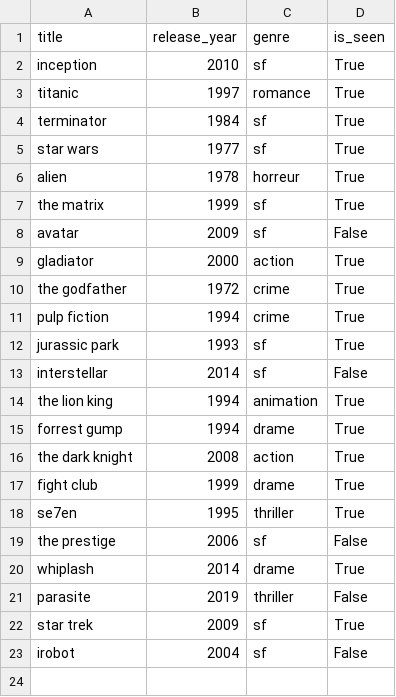
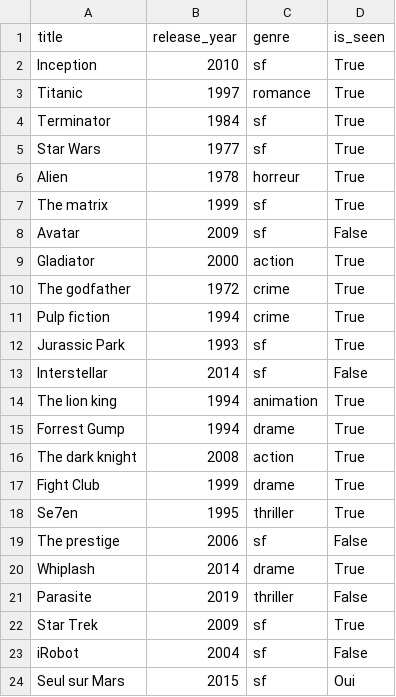
Before and after one commit to Metz-Numeric-School/tp-python-gestionnaire-de-films-Chardon57, a CSV file: movies.csv, drawn as a sheet.

```diff
--- a/movies.csv
+++ b/movies.csv
@@ -1,23 +1,24 @@
 title,release_year,genre,is_seen
-inception,2010,sf,True
-titanic,1997,romance,True
-terminator,1984,sf,True
-star wars,1977,sf,True
-alien,1978,horreur,True
-the matrix,1999,sf,True
-avatar,2009,sf,False
-gladiator,2000,action,True
-the godfather,1972,crime,True
-pulp fiction,1994,crime,True
-jurassic park,1993,sf,True
-interstellar,2014,sf,False
-the lion king,1994,animation,True
-forrest gump,1994,drame,True
-the dark knight,2008,action,True
-fight club,1999,drame,True
-se7en,1995,thriller,True
-the prestige,2006,sf,False
-whiplash,2014,drame,True
-parasite,2019,thriller,False
-star trek,2009,sf,True
-irobot,2004,sf,False
+Inception,2010,sf,True
+Titanic,1997,romance,True
+Terminator,1984,sf,True
+Star Wars,1977,sf,True
+Alien,1978,horreur,True
+The matrix,1999,sf,True
+Avatar,2009,sf,False
+Gladiator,2000,action,True
+The godfather,1972,crime,True
+Pulp fiction,1994,crime,True
+Jurassic Park,1993,sf,True
+Interstellar,2014,sf,False
+The lion king,1994,animation,True
+Forrest Gump,1994,drame,True
+The dark knight,2008,action,True
+Fight Club,1999,drame,True
+Se7en,1995,thriller,True
+The prestige,2006,sf,False
+Whiplash,2014,drame,True
+Parasite,2019,thriller,False
+Star Trek,2009,sf,True
+iRobot,2004,sf,False
+Seul sur Mars,2015,sf,Oui
```
Also changed, not shown: 5 other files.
